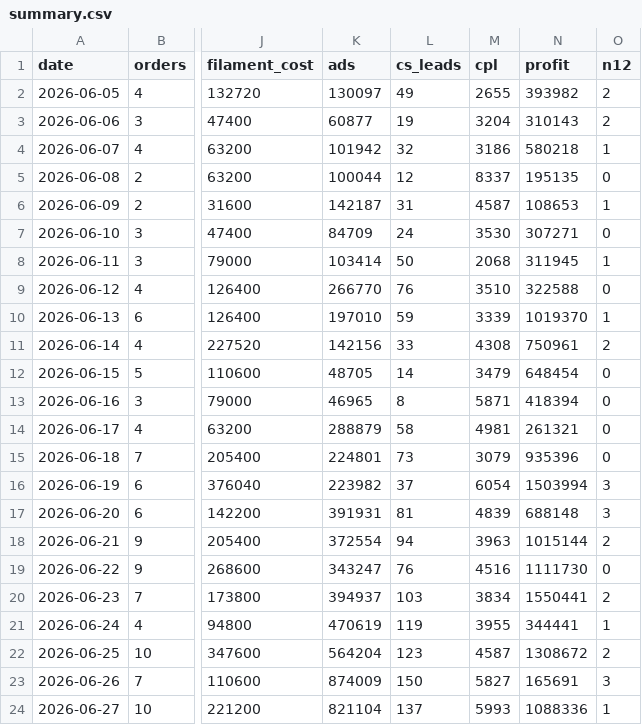
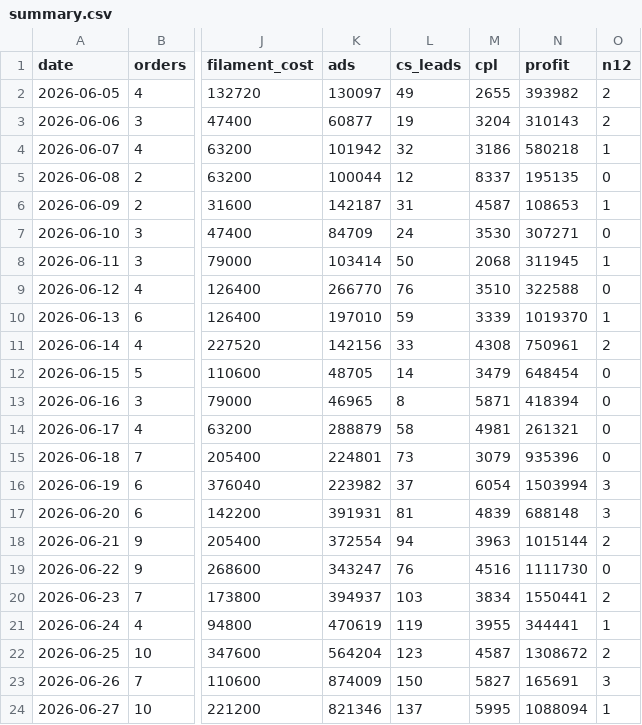
Before and after one commit to kedebuk/tinybestie-profit-dashboard, a CSV file: summary.csv, drawn as a sheet; only a part is shown, gaps mark what is left out; the diff names each change by its address in the sheet, - before the commit and + after, or states it on an @@ line.

```diff
--- a/summary.csv
+++ b/summary.csv
-K24 (ads): 821104
+K24 (ads): 821346
-M24 (cpl): 5993
+M24 (cpl): 5995
-N24 (profit): 1088336
+N24 (profit): 1088094
```
Also changed, not shown: 2 other files.
